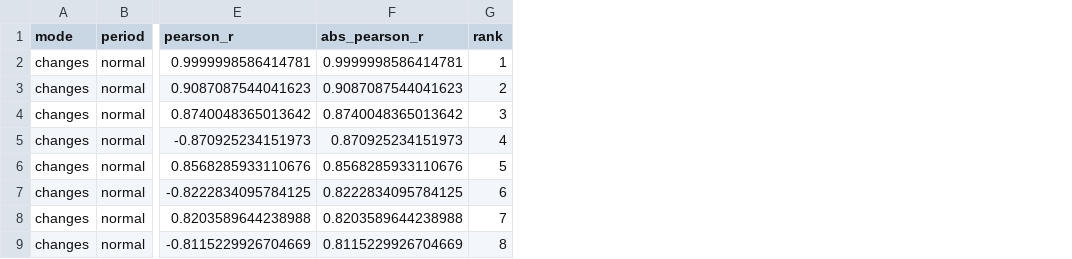
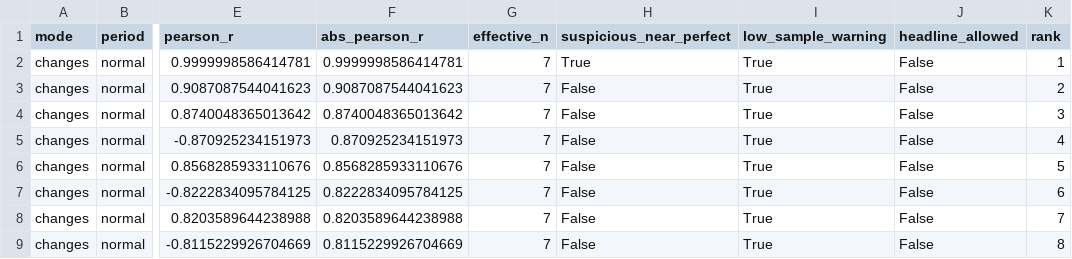
Before and after one commit to neuron7xLab/GeoSync, a CSV file: figures/disha_ba_correlation/top_correlated_pairs_changes.csv, drawn as a sheet; only a part is shown, gaps mark what is left out; the diff names each change by its address in the sheet, - before the commit and + after, or states it on an @@ line.

```diff
--- a/figures/disha_ba_correlation/top_correlated_pairs_changes.csv
+++ b/figures/disha_ba_correlation/top_correlated_pairs_changes.csv
+column G (effective_n), rows 2-9: all 7
+column H (suspicious_near_perfect), rows 2-9: True | False | False | False | False | False | False | False
+column I (low_sample_warning), rows 2-9: all True
+column J (headline_allowed), rows 2-9: all False
```
Also changed, not shown: figures/disha_ba_correlation/ba_fit_summary.csv, figures/disha_ba_correlation/data_quality_summary.csv, 12 other files.
